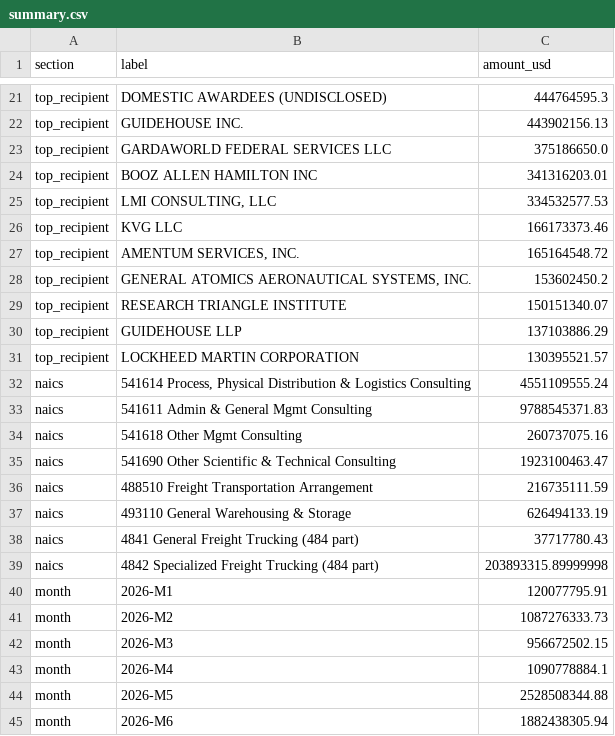
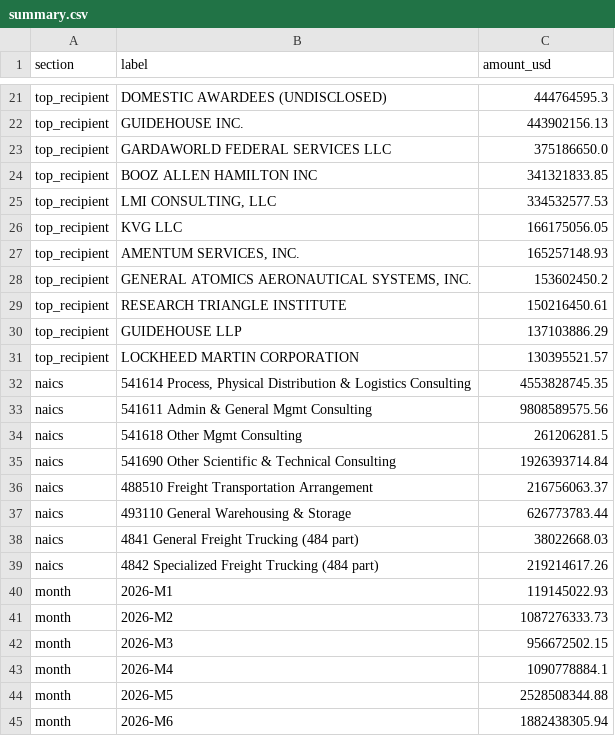
Before and after one commit to foleysa/fsa-tracker, a CSV file: summary.csv, drawn as a sheet; only a part is shown, gaps mark what is left out; the diff covers the shown part only.

```diff
--- a/summary.csv
+++ b/summary.csv
@@ -23,19 +23,19 @@ top_recipient,GUIDEHOUSE INC.,443902156.13
 top_recipient,GARDAWORLD FEDERAL SERVICES LLC,375186650.0
-top_recipient,BOOZ ALLEN HAMILTON INC,341316203.01
+top_recipient,BOOZ ALLEN HAMILTON INC,341321833.85
 top_recipient,"LMI CONSULTING, LLC",334532577.53
-top_recipient,KVG LLC,166173373.46
-top_recipient,"AMENTUM SERVICES, INC.",165164548.72
+top_recipient,KVG LLC,166175056.05
+top_recipient,"AMENTUM SERVICES, INC.",165257148.93
 top_recipient,"GENERAL ATOMICS AERONAUTICAL SYSTEMS, INC.",153602450.2
-top_recipient,RESEARCH TRIANGLE INSTITUTE,150151340.07
+top_recipient,RESEARCH TRIANGLE INSTITUTE,150216450.61
 top_recipient,GUIDEHOUSE LLP,137103886.29
 top_recipient,LOCKHEED MARTIN CORPORATION,130395521.57
-naics,"541614 Process, Physical Distribution & Logistics Consulting",4551109555.24
-naics,541611 Admin & General Mgmt Consulting,9788545371.83
-naics,541618 Other Mgmt Consulting,260737075.16
-naics,541690 Other Scientific & Technical Consulting,1923100463.47
-naics,488510 Freight Transportation Arrangement,216735111.59
-naics,493110 General Warehousing & Storage,626494133.19
-naics,4841 General Freight Trucking (484 part),37717780.43
-naics,4842 Specialized Freight Trucking (484 part),203893315.89999998
-month,2026-M1,120077795.91
+naics,"541614 Process, Physical Distribution & Logistics Consulting",4553828745.35
+naics,541611 Admin & General Mgmt Consulting,9808589575.56
+naics,541618 Other Mgmt Consulting,261206281.5
+naics,541690 Other Scientific & Technical Consulting,1926393714.84
+naics,488510 Freight Transportation Arrangement,216756063.37
+naics,493110 General Warehousing & Storage,626773783.44
+naics,4841 General Freight Trucking (484 part),38022668.03
+naics,4842 Specialized Freight Trucking (484 part),219214617.26
+month,2026-M1,119145022.93
 month,2026-M2,1087276333.73
```
Also changed, not shown: 17 edited cells elsewhere in this file, expiring_contracts.csv, 2 other files.
